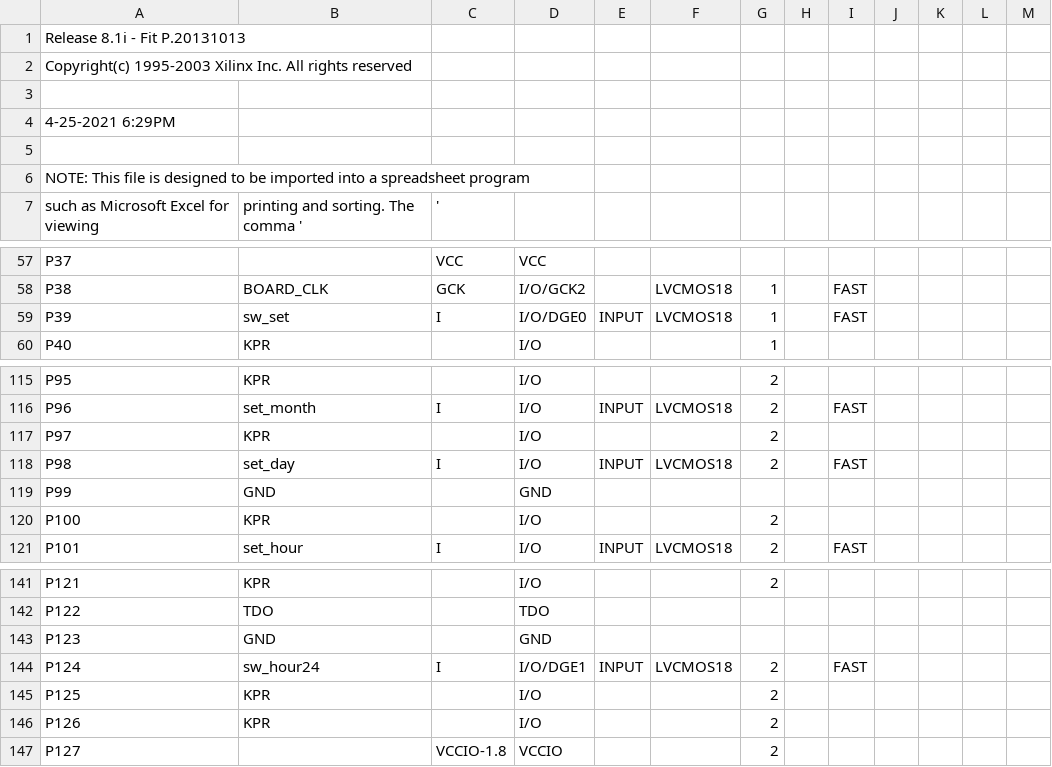
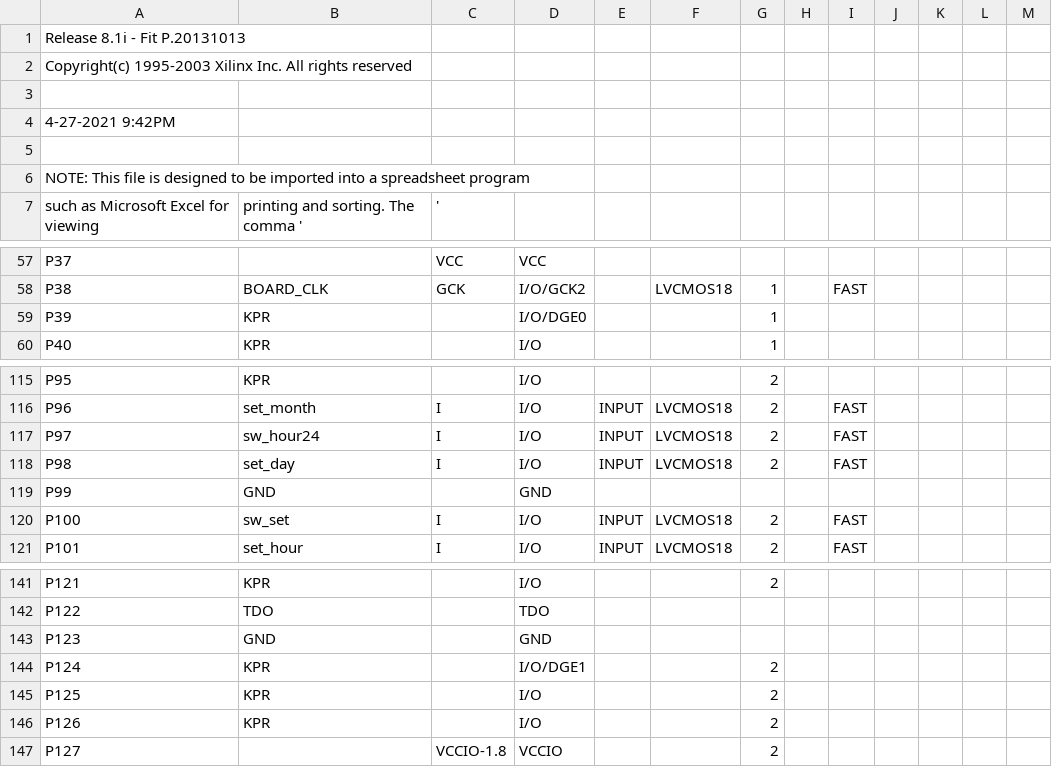
Before and after one commit to josephwang3/CPLD-Project, a CSV file: FinalDisplay_pad.csv, drawn as a sheet; only a part is shown, gaps mark what is left out.

```diff
--- a/FinalDisplay_pad.csv
+++ b/FinalDisplay_pad.csv
@@ -3,3 +3,3 @@ Copyright(c) 1995-2003 Xilinx Inc. All rights reserved
 
- 4-25-2021  6:29PM
+ 4-27-2021  9:42PM
 
@@ -58,3 +58,3 @@ P37,,VCC,VCC,,,,,,,,,,
 P38,BOARD_CLK,GCK,I/O/GCK2,,LVCMOS18,1,,FAST,,,,
-P39,sw_set,I,I/O/DGE0,INPUT,LVCMOS18,1,,FAST,,,,
+P39,KPR,,I/O/DGE0,,,1,,,,,,,
 P40,KPR,,I/O,,,1,,,,,,,
@@ -116,6 +116,6 @@ P95,KPR,,I/O,,,2,,,,,,,
 P96,set_month,I,I/O,INPUT,LVCMOS18,2,,FAST,,,,
-P97,KPR,,I/O,,,2,,,,,,,
+P97,sw_hour24,I,I/O,INPUT,LVCMOS18,2,,FAST,,,,
 P98,set_day,I,I/O,INPUT,LVCMOS18,2,,FAST,,,,
 P99,GND,,GND,,,,,,,,,,
-P100,KPR,,I/O,,,2,,,,,,,
+P100,sw_set,I,I/O,INPUT,LVCMOS18,2,,FAST,,,,
 P101,set_hour,I,I/O,INPUT,LVCMOS18,2,,FAST,,,,
@@ -143,3 +143,3 @@ P122,TDO,,TDO,,,,,,,,,,
 P123,GND,,GND,,,,,,,,,,
-P124,sw_hour24,I,I/O/DGE1,INPUT,LVCMOS18,2,,FAST,,,,
+P124,KPR,,I/O/DGE1,,,2,,,,,,,
 P125,KPR,,I/O,,,2,,,,,,,
```
Also changed, not shown: 56 other files.
